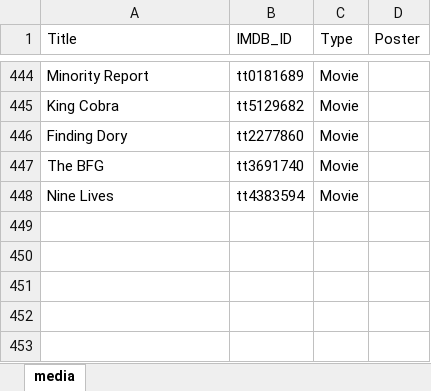
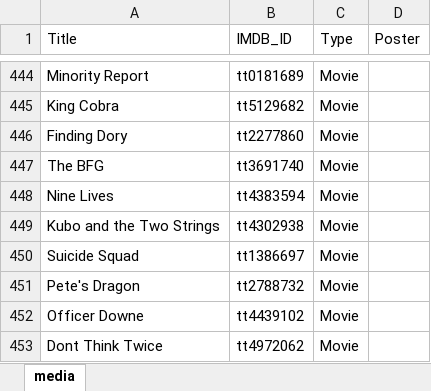
Before and after one commit to GrayYoung/grayyoung.github.io, an Excel workbook: data/media.xlsx, sheet media, drawn as a sheet; only a part is shown, gaps mark what is left out; values as stored, in another font and other column widths than the file's, no borders; table styles not drawn; the diff names each change by its address in the sheet, - before the commit and + after, or states it on an @@ line.

Commit message:
Add media data

```diff
--- a/data/media.xlsx (sheet media)
+++ b/data/media.xlsx (sheet media)
+row 449: Kubo and the Two Strings | tt4302938 | Movie
+row 450: Suicide Squad | tt1386697 | Movie
+row 451: Pete's Dragon | tt2788732 | Movie
+row 452: Officer Downe | tt4439102 | Movie
+row 453: Dont Think Twice | tt4972062 | Movie
```
